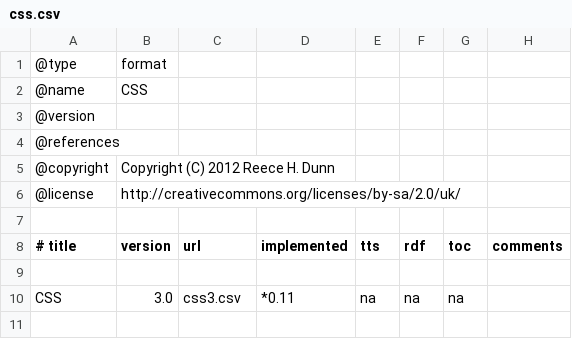
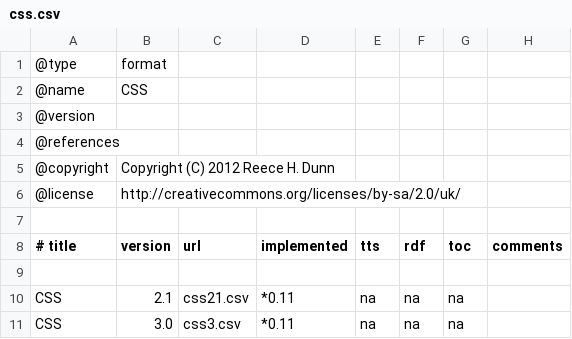
Before and after one commit to rhdunn/cainteoir-engine, a CSV file: docs/implementation-status/css.csv, drawn as a sheet; the diff names each change by its address in the sheet, - before the commit and + after, or states it on an @@ line.

Commit message:
implementation status: add CSS 2.1 (status not correct, just referencing the spec)

```diff
--- a/docs/implementation-status/css.csv
+++ b/docs/implementation-status/css.csv
+row 10: CSS | 2.1 | css21.csv | *0.11 | na | na | na
```
Also changed, not shown: 4 other files.
